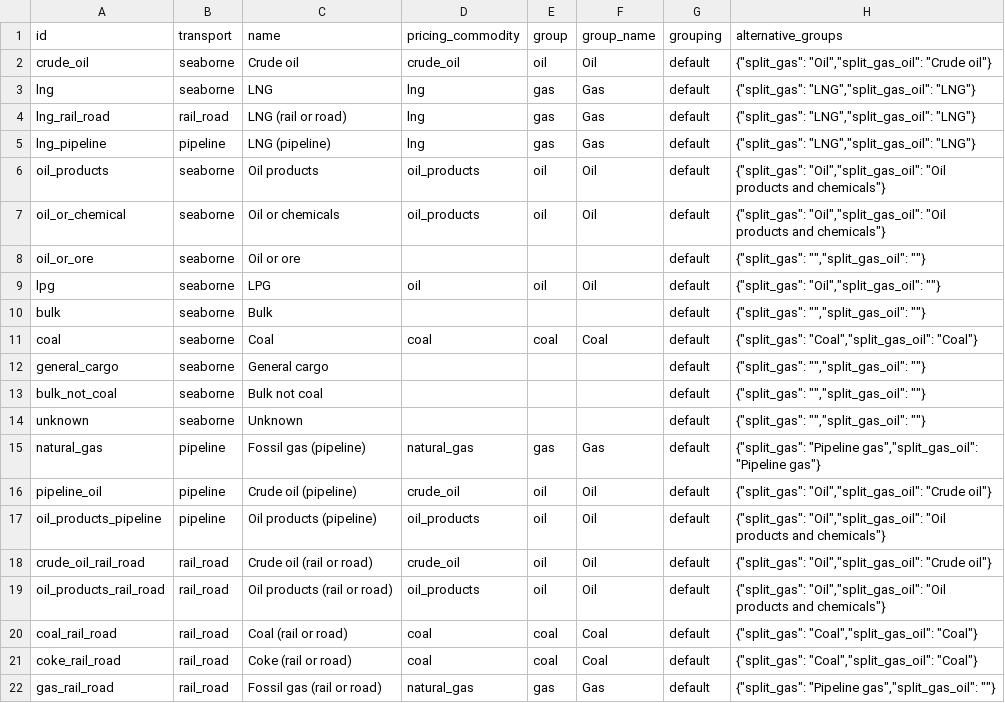
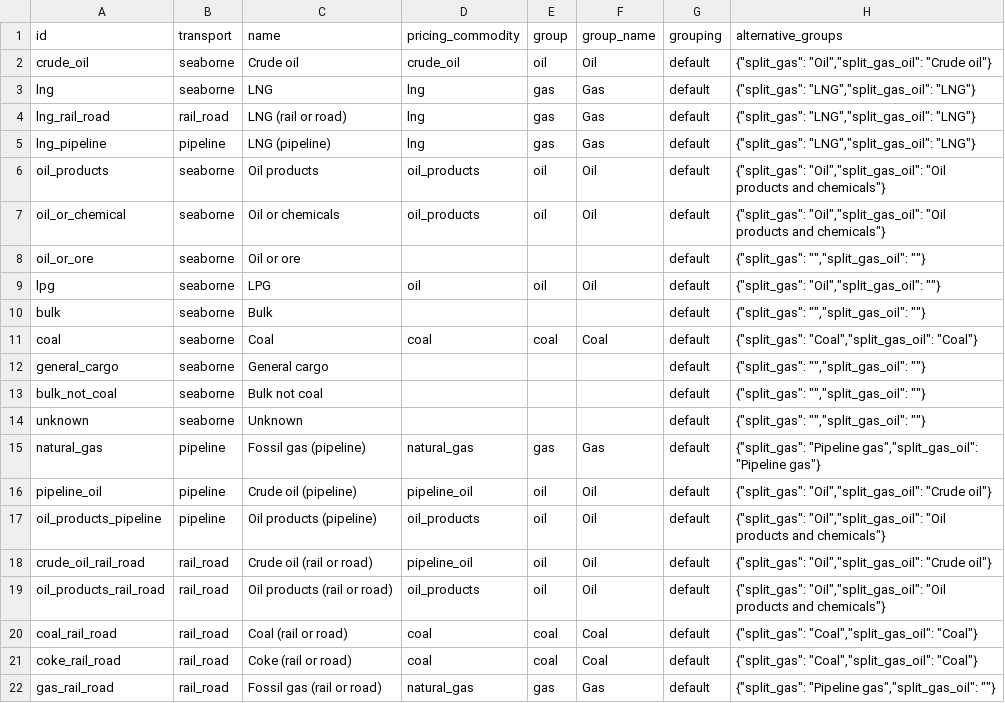
Before and after one commit to energyandcleanair/fossil_shipment_tracker, a CSV file: assets/commodities.csv, drawn as a sheet.

Commit message:
-oil by train and pipeline not priced as seaborne anymore

```diff
--- a/assets/commodities.csv
+++ b/assets/commodities.csv
@@ -15,5 +15,5 @@ unknown,seaborne,Unknown,,,,default,"{""split_gas"": """",""split_gas_oil"": """
 natural_gas,pipeline,Fossil gas (pipeline),natural_gas,gas,Gas,default,"{""split_gas"": ""Pipeline gas"",""split_gas_oil"": ""Pipeline gas""}"
-pipeline_oil,pipeline,Crude oil (pipeline),crude_oil,oil,Oil,default,"{""split_gas"": ""Oil"",""split_gas_oil"": ""Crude oil""}"
+pipeline_oil,pipeline,Crude oil (pipeline),pipeline_oil,oil,Oil,default,"{""split_gas"": ""Oil"",""split_gas_oil"": ""Crude oil""}"
 oil_products_pipeline,pipeline,Oil products (pipeline),oil_products,oil,Oil,default,"{""split_gas"": ""Oil"",""split_gas_oil"": ""Oil products and chemicals""}"
-crude_oil_rail_road,rail_road,Crude oil (rail or road),crude_oil,oil,Oil,default,"{""split_gas"": ""Oil"",""split_gas_oil"": ""Crude oil""}"
+crude_oil_rail_road,rail_road,Crude oil (rail or road),pipeline_oil,oil,Oil,default,"{""split_gas"": ""Oil"",""split_gas_oil"": ""Crude oil""}"
 oil_products_rail_road,rail_road,Oil products (rail or road),oil_products,oil,Oil,default,"{""split_gas"": ""Oil"",""split_gas_oil"": ""Oil products and chemicals""}"
```
